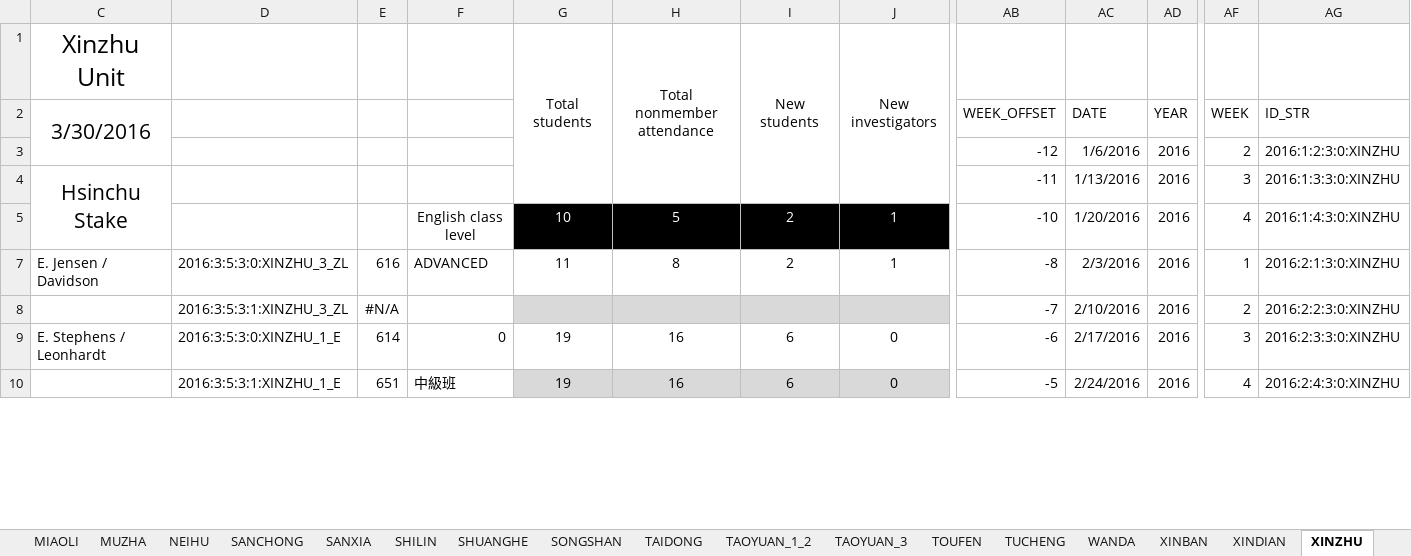
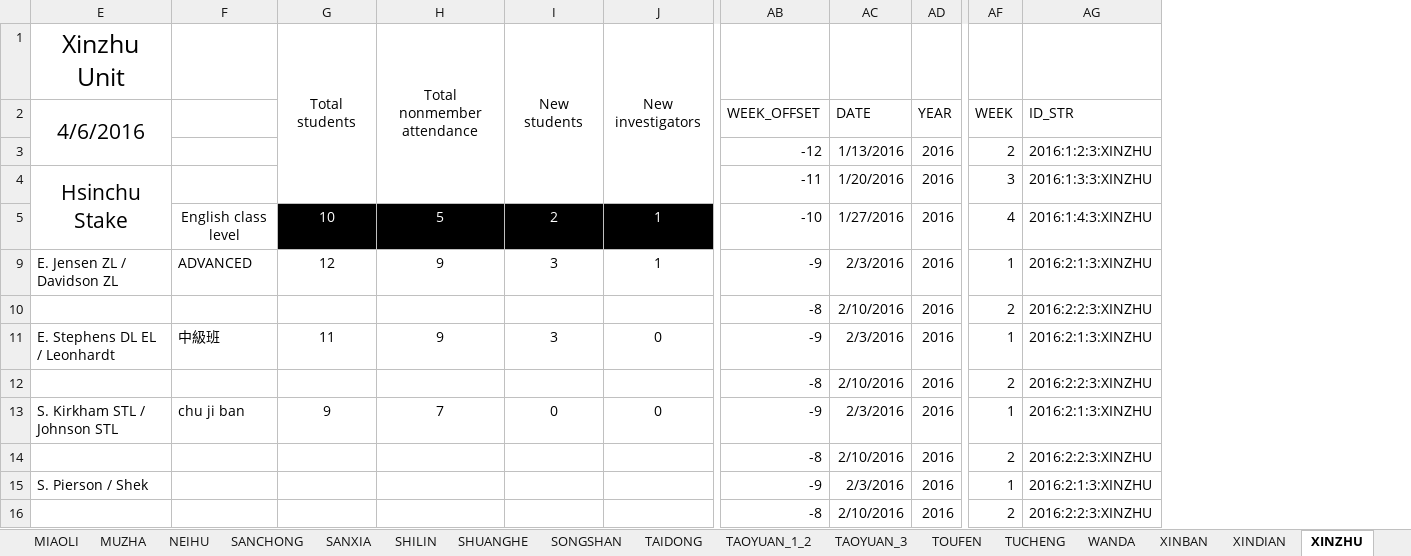
Before and after one commit to taiwantaipeimission/ARPS, an Excel workbook: report_sheets/report_sheet_english.xlsx, sheet XINZHU, drawn as a sheet; only a part is shown, gaps mark what is left out; values as stored, in another font and other column widths than the file's, no borders; charts and pictures and conditional formats not drawn; removed rows and columns are numbered as before the commit, all else as after; rows hold the shown columns only; the diff covers the shown part only; the diff names each change by its address in the sheet, - before the commit and + after, or states it on an @@ line.

```diff
--- a/report_sheets/report_sheet_english.xlsx (sheet XINZHU)
+++ b/report_sheets/report_sheet_english.xlsx (sheet XINZHU)
@@ column D hidden, rows 7-8: 2016:3:5:3:0:XINZHU_3_ZL | 2016:3:5:3:1:XINZHU_3_ZL @@
-column E, rows 7-8: 616 | #N/A
-column AG, rows 2-8: ID_STR | 2016:1:2:3:0:XINZHU | 2016:1:3:3:0:XINZHU | 2016:1:4:3:0:XINZHU | 2016:2:1:3:0:XINZHU | 2016:2:2:3:0:XINZHU
+column AG, rows 2-10: ID_STR | 2016:1:2:3:XINZHU | 2016:1:3:3:XINZHU | 2016:1:4:3:XINZHU | 2016:2:1:3:XINZHU | 2016:2:2:3:XINZHU
-E2: 3/30/2016
+E2: 4/6/2016
-AC3: 1/6/2016
+AC3: 1/13/2016
-AC4: 1/13/2016
+AC4: 1/20/2016
-AC5: 1/20/2016
+AC5: 1/27/2016
-E9: E. Jensen / Davidson
+E9: E. Jensen ZL / Davidson ZL
-G9: 11
+G9: 12
-H9: 8
+H9: 9
-I9: 2
+I9: 3
-AB9: -8
+AB9: -9
-G10:J10 fill: #D9D9D9
+G10:J10 fill: none
-AB10: -7
+AB10: -8
-row 9: E. Stephens / Leonhardt | 2016:3:5:3:0:XINZHU_1_E | 614 | 0 | 19 | 16 | 6 | 0 | -6 | 2/17/2016 | 2016 | 3 | 2016:2:3:3:0:XINZHU
-row 10:  | 2016:3:5:3:1:XINZHU_1_E | 651 | 中級班 | 19 | 16 | 6 | 0 | -5 | 2/24/2016 | 2016 | 4 | 2016:2:4:3:0:XINZHU
+row 11: E. Stephens DL EL / Leonhardt | 中級班 | 11 | 9 | 3 | 0 | -9 | 2/3/2016 | 2016 | 1 | 2016:2:1:3:XINZHU
+row 12:  |  |  |  |  |  | -8 | 2/10/2016 | 2016 | 2 | 2016:2:2:3:XINZHU
+row 13: S. Kirkham STL / Johnson STL | chu ji ban | 9 | 7 | 0 | 0 | -9 | 2/3/2016 | 2016 | 1 | 2016:2:1:3:XINZHU
+row 14:  |  |  |  |  |  | -8 | 2/10/2016 | 2016 | 2 | 2016:2:2:3:XINZHU
+row 15: S. Pierson / Shek |  |  |  |  |  | -9 | 2/3/2016 | 2016 | 1 | 2016:2:1:3:XINZHU
+row 16:  |  |  |  |  |  | -8 | 2/10/2016 | 2016 | 2 | 2016:2:2:3:XINZHU
```
Also changed, not shown: 5 added rows, 9 removed rows, 24 edited cells and cell formats elsewhere in this sheet, sheet DATA_BY_UNIT, sheet DATA_BY_COMP, sheet WANDA, sheet ZHUBEI, sheet XINDIAN, sheet SHILIN, 30 more sheets, other sheet tabs, formulas that keep their value, hidden cells, charts or pictures, config/phone_list.xlsx, 2 other files.
